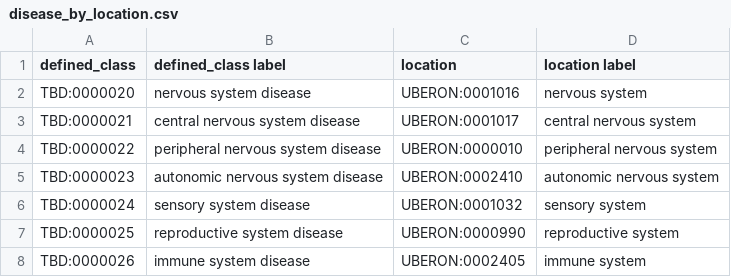
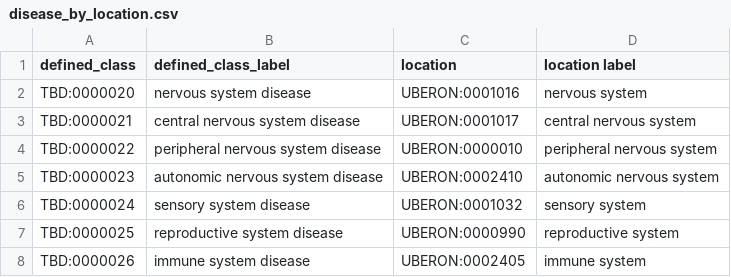
Before and after one commit to monarch-initiative/mondo, a CSV file: src/ontology/modules/disease_by_location.csv (was src/patterns/disease_by_location.csv), drawn as a sheet; only a part is shown.

```diff
--- a/src/patterns/disease_by_location.csv
+++ b/src/ontology/modules/disease_by_location.csv
@@ -1,2 +1,2 @@
-defined_class,defined_class label,location,location label
+defined_class,defined_class_label,location,location label
 TBD:0000020,nervous system disease,UBERON:0001016,nervous system
```
Also changed, not shown: 7 other files.
